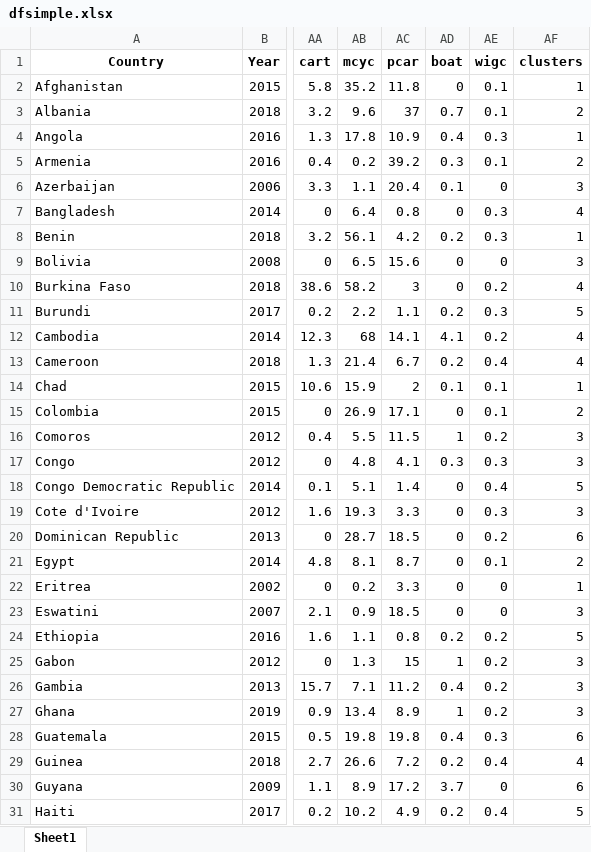
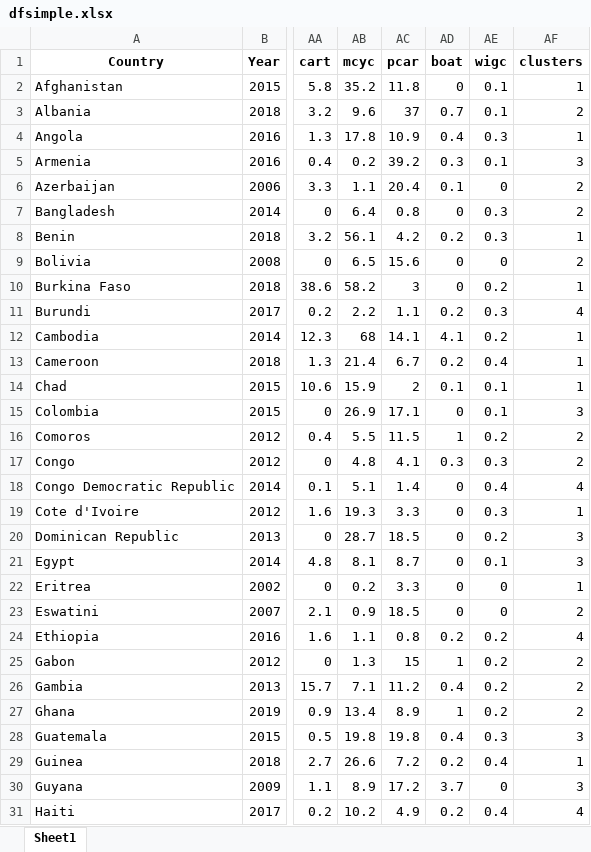
Before and after one commit to narslab/water-accessibility, an Excel workbook: results/dfsimple.xlsx, sheet Sheet1, drawn as a sheet; only a part is shown, gaps mark what is left out; values as stored, in another font and other column widths than the file's, no borders; the diff covers the shown part only; the diff names each change by its address in the sheet, - before the commit and + after, or states it on an @@ line.

```diff
--- a/results/dfsimple.xlsx (sheet Sheet1)
+++ b/results/dfsimple.xlsx (sheet Sheet1)
-AF5 (clusters): 2
+AF5 (clusters): 3
-AF6 (clusters): 3
+AF6 (clusters): 2
-AF7 (clusters): 4
+AF7 (clusters): 2
-AF9 (clusters): 3
+AF9 (clusters): 2
-AF10 (clusters): 4
+AF10 (clusters): 1
-AF11 (clusters): 5
+AF11 (clusters): 4
-AF12:AF13 (clusters): 4
+AF12:AF13 (clusters): 1
-AF15 (clusters): 2
+AF15 (clusters): 3
-AF16:AF17 (clusters): 3
+AF16:AF17 (clusters): 2
-AF18 (clusters): 5
+AF18 (clusters): 4
-AF19 (clusters): 3
+AF19 (clusters): 1
-AF20 (clusters): 6
+AF20 (clusters): 3
-AF21 (clusters): 2
+AF21 (clusters): 3
-AF23 (clusters): 3
+AF23 (clusters): 2
-AF24 (clusters): 5
+AF24 (clusters): 4
-AF25:AF27 (clusters): 3
+AF25:AF27 (clusters): 2
-AF28 (clusters): 6
+AF28 (clusters): 3
-AF29 (clusters): 4
+AF29 (clusters): 1
-AF30 (clusters): 6
+AF30 (clusters): 3
-AF31 (clusters): 5
+AF31 (clusters): 4
```
Also changed, not shown: 27 edited cells elsewhere in this sheet, 13 other files.
